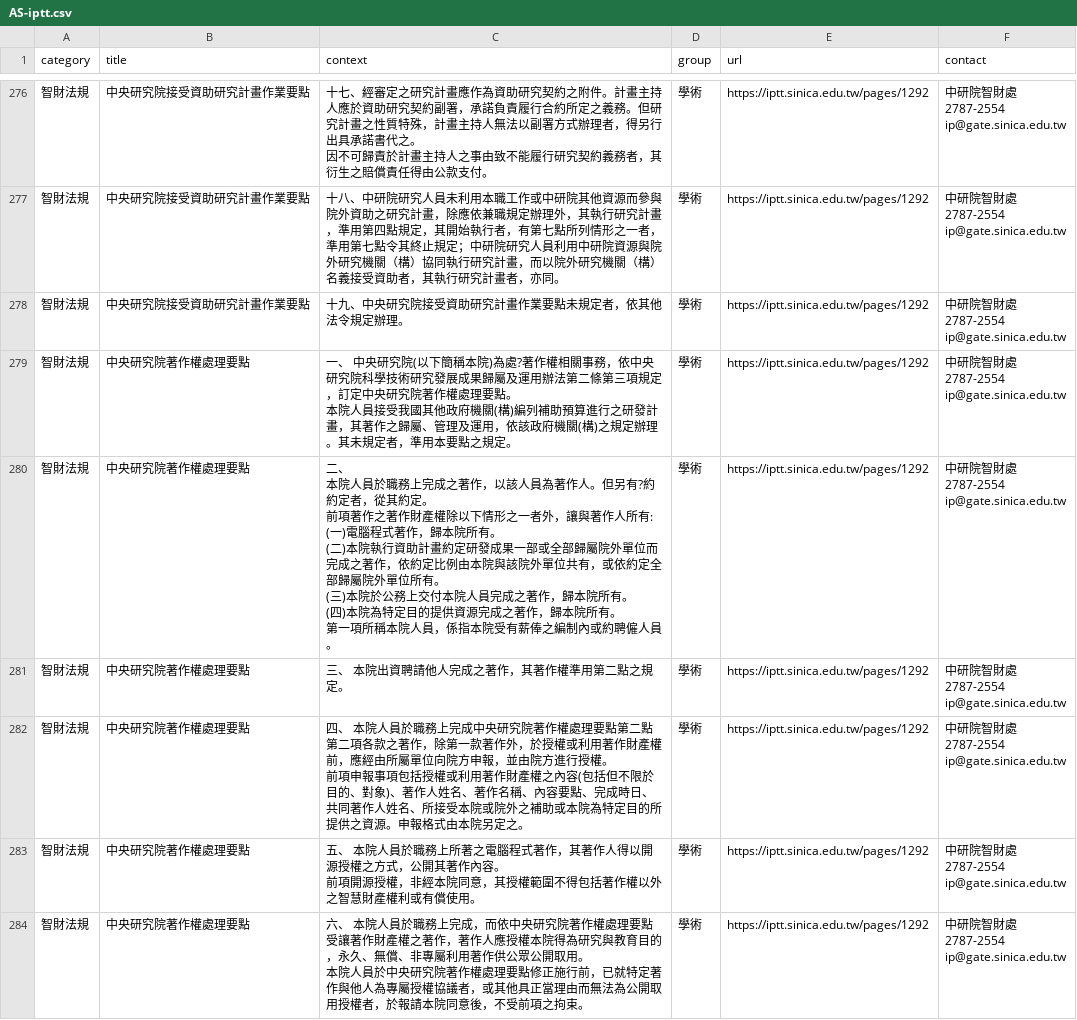
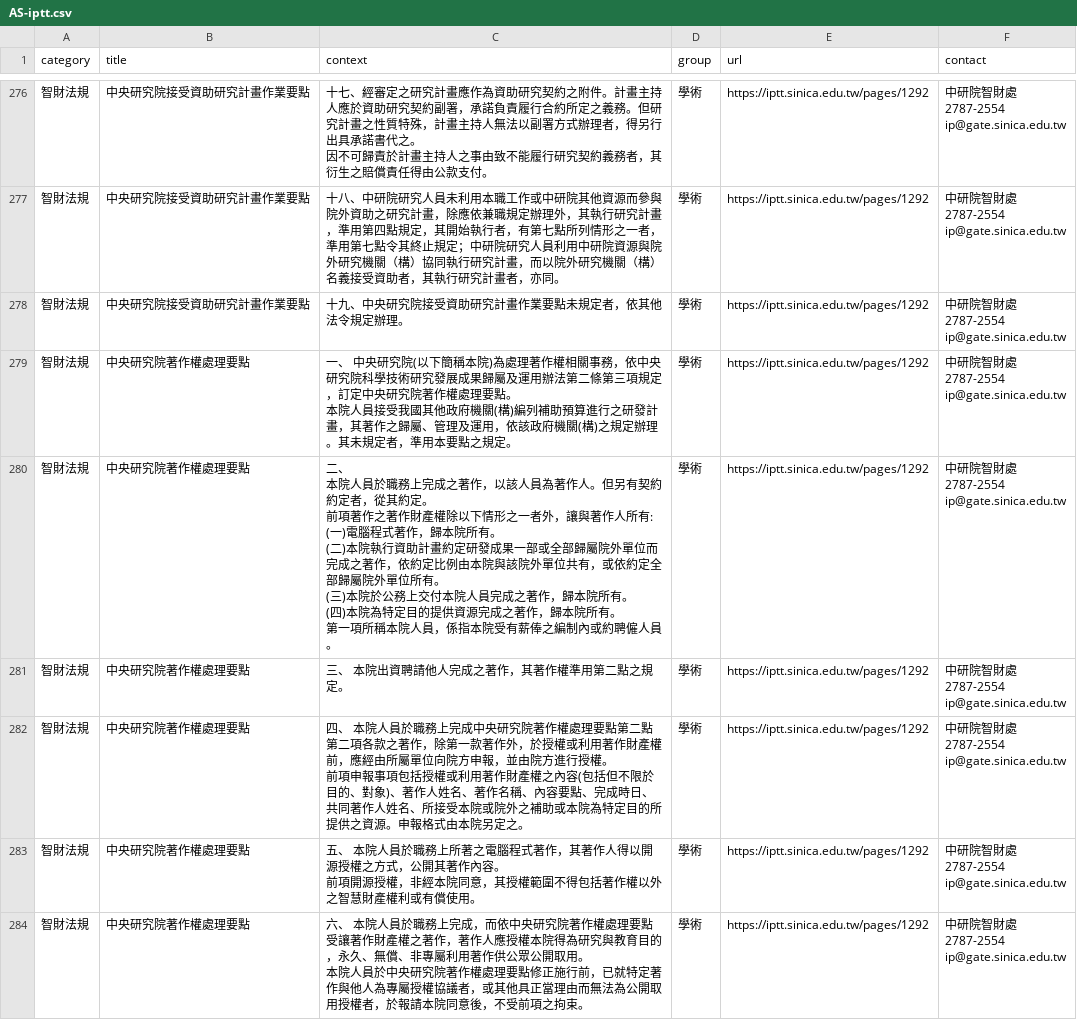
Before and after one commit to AS-AIGC/AS-FAQ-Bot, a CSV file: data/source/AS-iptt.csv, drawn as a sheet; only a part is shown, gaps mark what is left out; the diff covers the shown part only.

```diff
--- a/data/source/AS-iptt.csv
+++ b/data/source/AS-iptt.csv
@@ -1456,16 +1456,16 @@ ip@gate.sinica.edu.tw"
 ip@gate.sinica.edu.tw"
-智財法規,中央研究院著作權處理要點,"一、 中央研究院(以下簡稱本院)為處?著作權相關事務，依中央研究院科學技術研究發展成果歸屬及運用辦法第二條第三項規定，訂定中央研究院著作權處理要點。
-本院人員接受我國其他政府機關(構)編列補助預算進行之研發計畫，其著作之歸屬、管理及運用，依該政府機關(構)之規定辦理。其未規定者，準用本要點之規定。",學術,https://iptt.sinica.edu.tw/pages/1292,"中研院智財處
-2787-2554
-ip@gate.sinica.edu.tw"
-智財法規,中央研究院著作權處理要點,"二、
-本院人員於職務上完成之著作，以該人員為著作人。但另有?約約定者，從其約定。
-前項著作之著作財產權除以下情形之一者外，讓與著作人所有:
-(一)電腦程式著作，歸本院所有。
-(二)本院執行資助計畫約定研發成果一部或全部歸屬院外單位而完成之著作，依約定比例由本院與該院外單位共有，或依約定全部歸屬院外單位所有。
-(三)本院於公務上交付本院人員完成之著作，歸本院所有。
-(四)本院為特定目的提供資源完成之著作，歸本院所有。
-第一項所稱本院人員，係指本院受有薪俸之編制內或約聘僱人員。",學術,https://iptt.sinica.edu.tw/pages/1292,"中研院智財處
-2787-2554
-ip@gate.sinica.edu.tw"
+智財法規,中央研究院著作權處理要點,"一、 中央研究院(以下簡稱本院)為處理著作權相關事務，依中央研究院科學技術研究發展成果歸屬及運用辦法第二條第三項規定，訂定中央研究院著作權處理要點。
+ 本院人員接受我國其他政府機關(構)編列補助預算進行之研發計畫，其著作之歸屬、管理及運用，依該政府機關(構)之規定辦理。其未規定者，準用本要點之規定。",學術,https://iptt.sinica.edu.tw/pages/1292,"中研院智財處
+2787-2554
+ip@gate.sinica.edu.tw"
+智財法規,中央研究院著作權處理要點,"二、
+本院人員於職務上完成之著作，以該人員為著作人。但另有契約約定者，從其約定。
+前項著作之著作財產權除以下情形之一者外，讓與著作人所有:
+(一)電腦程式著作，歸本院所有。
+(二)本院執行資助計畫約定研發成果一部或全部歸屬院外單位而完成之著作，依約定比例由本院與該院外單位共有，或依約定全部歸屬院外單位所有。
+(三)本院於公務上交付本院人員完成之著作，歸本院所有。
+(四)本院為特定目的提供資源完成之著作，歸本院所有。
+第一項所稱本院人員，係指本院受有薪俸之編制內或約聘僱人員。",學術,https://iptt.sinica.edu.tw/pages/1292,"中研院智財處
+2787-2554
+ip@gate.sinica.edu.tw"
 智財法規,中央研究院著作權處理要點,三、 本院出資聘請他人完成之著作，其著作權準用第二點之規定。,學術,https://iptt.sinica.edu.tw/pages/1292,"中研院智財處
```
Also changed, not shown: 28 edited cells elsewhere in this file, data/source/AS-ITS.csv, data/source/AS-dia.csv, 11 other files.
